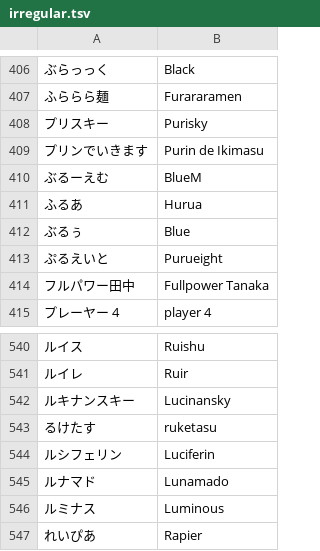
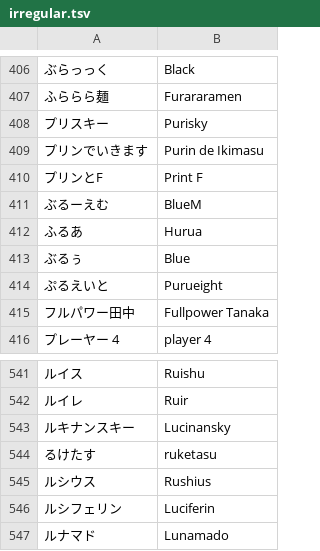
Before and after one commit to kenniky/smashgg-japanese-romanizer, a TSV file: irregular.tsv, drawn as a sheet; only a part is shown, gaps mark what is left out; the shorter side is filled out with more unchanged rows; the diff names each change by its address in the sheet, - before the commit and + after, or states it on an @@ line.

Commit message:
chubu chronicle 2

```diff
--- a/irregular.tsv
+++ b/irregular.tsv
+row 410: プリンとF | Print F
+row 545: ルシウス | Rushius
```
